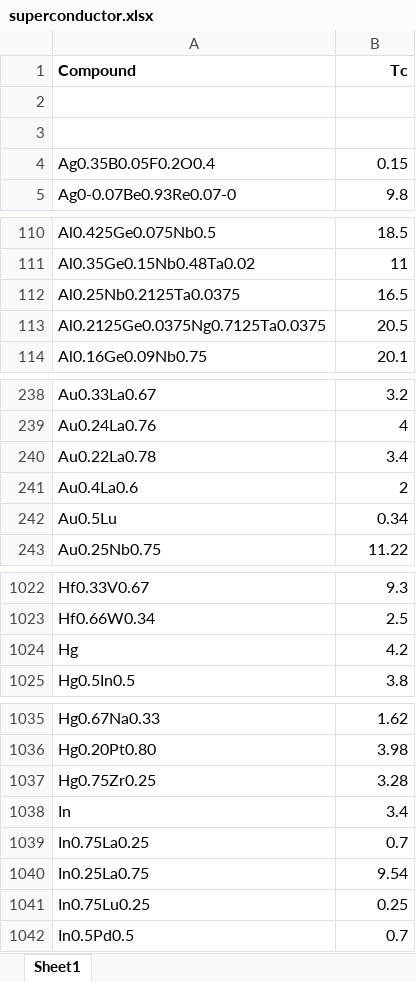
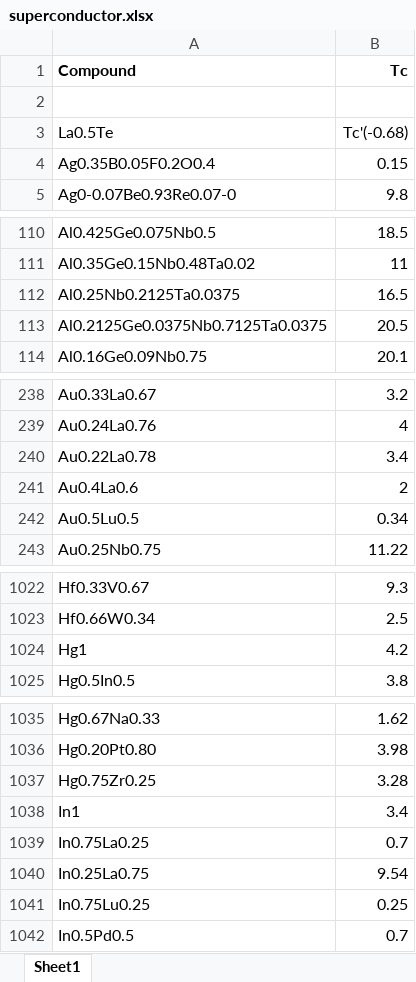
Before and after one commit to azhen7/AIML_work, an Excel workbook: superconductor.xlsx, sheet Sheet1, drawn as a sheet; only a part is shown, gaps mark what is left out; values as stored, in another font and other column widths than the file's, no borders; the diff covers the shown part only; the diff names each change by its address in the sheet, - before the commit and + after, or states it on an @@ line.

```diff
--- a/superconductor.xlsx (sheet Sheet1)
+++ b/superconductor.xlsx (sheet Sheet1)
-row 3: (empty)
+row 3: La0.5Te | Tc'(-0.68)
-A113 (Compound): Al0.2125Ge0.0375Ng0.7125Ta0.0375
+A113 (Compound): Al0.2125Ge0.0375Nb0.7125Ta0.0375
-A242 (Compound): Au0.5Lu
+A242 (Compound): Au0.5Lu0.5
-A1024 (Compound): Hg
+A1024 (Compound): Hg1
-A1038 (Compound): In
+A1038 (Compound): In1
```
Also changed, not shown: 4 edited cells elsewhere in this sheet, 1 other file.
